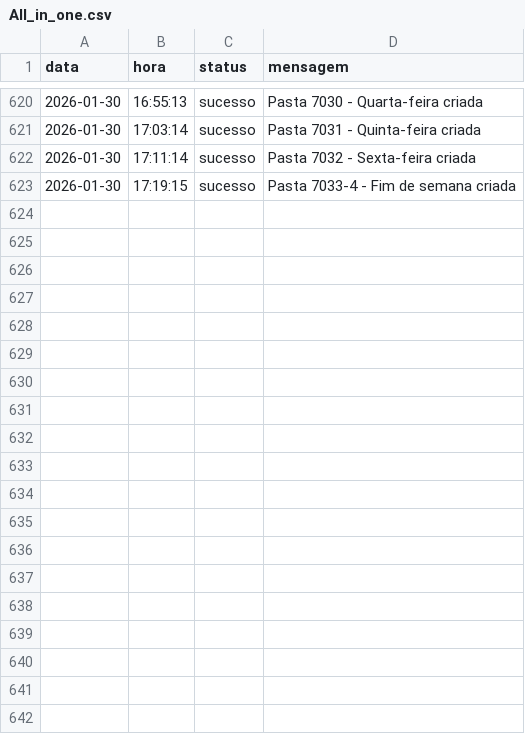
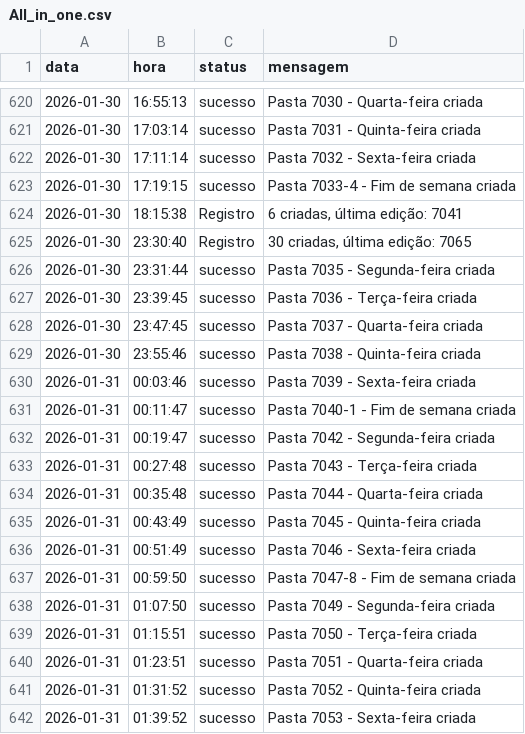
Before and after one commit to Krat-s/o_hoje_files, a CSV file: Global/Logs/All_in_one.csv, drawn as a sheet; only a part is shown, gaps mark what is left out; the diff covers the shown part only; the diff names each change by its address in the sheet, - before the commit and + after, or states it on an @@ line.

```diff
--- a/Global/Logs/All_in_one.csv
+++ b/Global/Logs/All_in_one.csv
+row 624: 2026-01-30 | 18:15:38 | Registro | 6 criadas, última edição: 7041
+row 625: 2026-01-30 | 23:30:40 | Registro | 30 criadas, última edição: 7065
+row 626: 2026-01-30 | 23:31:44 | sucesso | Pasta 7035 - Segunda-feira criada
+row 627: 2026-01-30 | 23:39:45 | sucesso | Pasta 7036 - Terça-feira criada
+row 628: 2026-01-30 | 23:47:45 | sucesso | Pasta 7037 - Quarta-feira criada
+row 629: 2026-01-30 | 23:55:46 | sucesso | Pasta 7038 - Quinta-feira criada
+row 630: 2026-01-31 | 00:03:46 | sucesso | Pasta 7039 - Sexta-feira criada
+row 631: 2026-01-31 | 00:11:47 | sucesso | Pasta 7040-1 - Fim de semana criada
+row 632: 2026-01-31 | 00:19:47 | sucesso | Pasta 7042 - Segunda-feira criada
+row 633: 2026-01-31 | 00:27:48 | sucesso | Pasta 7043 - Terça-feira criada
+row 634: 2026-01-31 | 00:35:48 | sucesso | Pasta 7044 - Quarta-feira criada
+row 635: 2026-01-31 | 00:43:49 | sucesso | Pasta 7045 - Quinta-feira criada
+row 636: 2026-01-31 | 00:51:49 | sucesso | Pasta 7046 - Sexta-feira criada
+row 637: 2026-01-31 | 00:59:50 | sucesso | Pasta 7047-8 - Fim de semana criada
+row 638: 2026-01-31 | 01:07:50 | sucesso | Pasta 7049 - Segunda-feira criada
+row 639: 2026-01-31 | 01:15:51 | sucesso | Pasta 7050 - Terça-feira criada
+row 640: 2026-01-31 | 01:23:51 | sucesso | Pasta 7051 - Quarta-feira criada
+row 641: 2026-01-31 | 01:31:52 | sucesso | Pasta 7052 - Quinta-feira criada
+row 642: 2026-01-31 | 01:39:52 | sucesso | Pasta 7053 - Sexta-feira criada
```
Also changed, not shown: 23 added rows elsewhere in this file, Global/Logs/FileManager.csv, Global/Logs/Wedding.csv, 4 other files.
